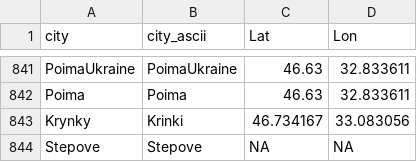
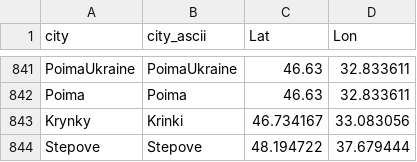
Before and after one commit to vi-enne/controlCitiesUkraine, a CSV file: ukraineCities.csv, drawn as a sheet; only a part is shown, gaps mark what is left out.

Commit message:
Update ukraineCities.csv

```diff
--- a/ukraineCities.csv
+++ b/ukraineCities.csv
@@ -843,2 +843,2 @@
 "Krynky","Krinki",46.734167,33.083056
-"Stepove","Stepove",NA,NA
+"Stepove","Stepove",48.194722,37.679444
```
